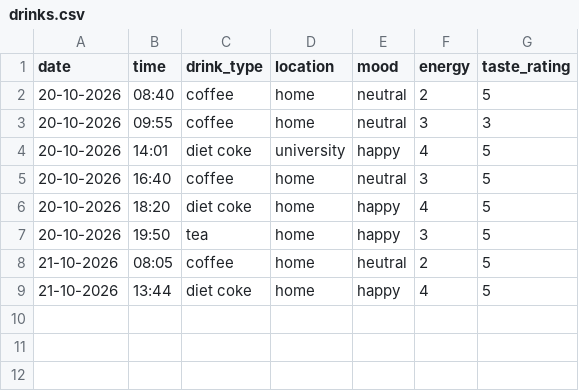
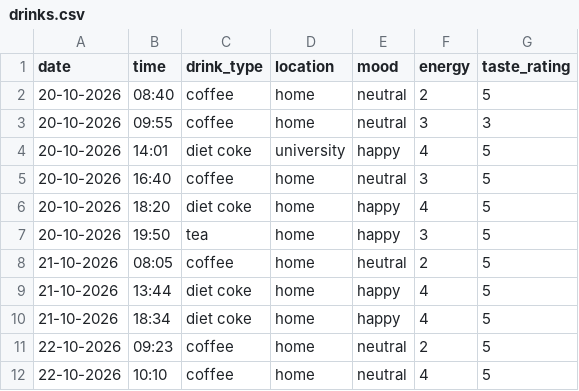
Before and after one commit to sofiia773/DCP-assignment-, a CSV file: drinks.csv, drawn as a sheet.

Commit message:
Add new drink record

```diff
--- a/drinks.csv
+++ b/drinks.csv
@@ -9 +9,4 @@ date,time,drink_type,location,mood,energy,taste_rating
 21-10-2026,13:44,diet coke,home,happy,4,5
+21-10-2026,18:34,diet coke,home,happy,4,5
+22-10-2026,09:23,coffee,home,neutral,2,5
+22-10-2026,10:10,coffee,home,neutral,4,5
```
